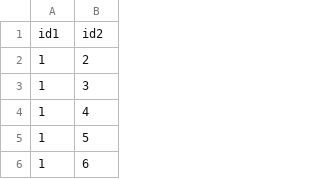
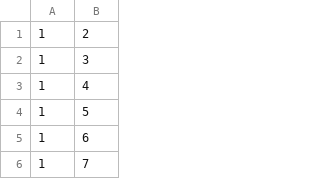
Before and after one commit to Silvia-F/approx-dup-detection, a TSV file: datasets/cora_duplicate_list.tsv, drawn as a sheet; only a part is shown; the shorter side is filled out with more unchanged rows; the diff names each change by its address in the sheet, - before the commit and + after, or states it on an @@ line.

Commit message:
Add datasets

```diff
--- a/datasets/cora_duplicate_list.tsv
+++ b/datasets/cora_duplicate_list.tsv
-row 1: id1 | id2
```
Also changed, not shown: datasets/restaurants_duplicate_list.tsv, 5 other files.
